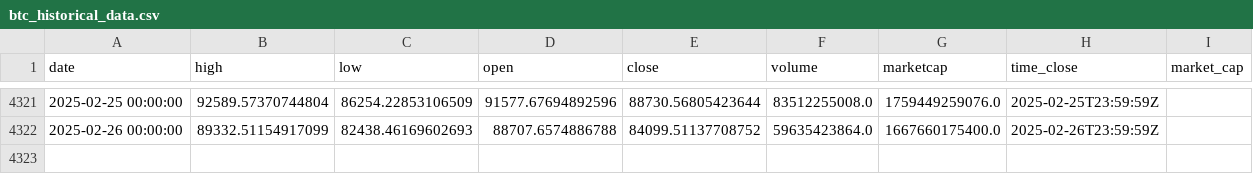
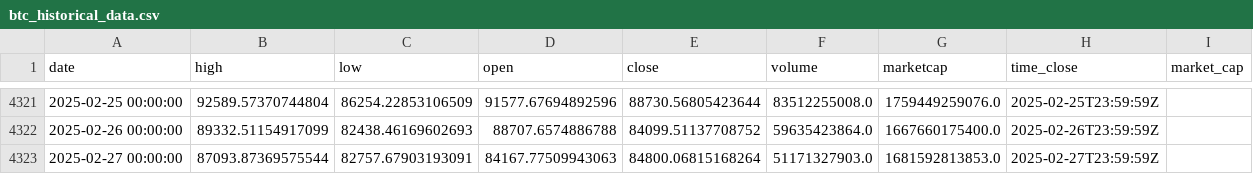
Before and after one commit to dlzcods/btc-prices-prediction, a CSV file: data/btc_historical_data.csv, drawn as a sheet; only a part is shown, gaps mark what is left out; the diff names each change by its address in the sheet, - before the commit and + after, or states it on an @@ line.

```diff
--- a/data/btc_historical_data.csv
+++ b/data/btc_historical_data.csv
+row 4323: 2025-02-27 00:00:00 | 87093.87369575544 | 82757.67903193091 | 84167.77509943063 | 84800.06815168264 | 51171327903.0 | 1681592813853.0 | 2025-02-27T23:59:59Z
```
Also changed, not shown: data/combined_predictions.csv, data/preprocessed_data.csv, 2 other files.
